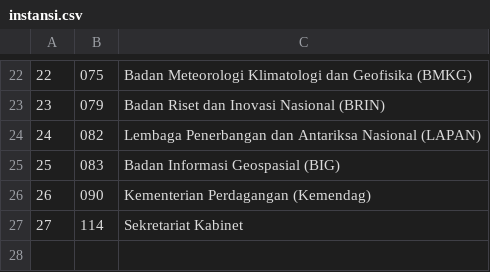
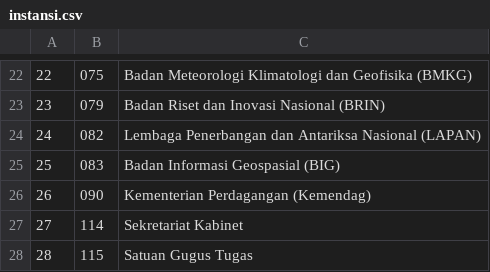
Before and after one commit to bstka/monepmonep, a CSV file: database/seeders/Instance/instansi.csv, drawn as a sheet; only a part is shown, gaps mark what is left out; the diff names each change by its address in the sheet, - before the commit and + after, or states it on an @@ line.

```diff
--- a/database/seeders/Instance/instansi.csv
+++ b/database/seeders/Instance/instansi.csv
+row 28: 28 | 115 | Satuan Gugus Tugas
```
Also changed, not shown: 20 other files.
